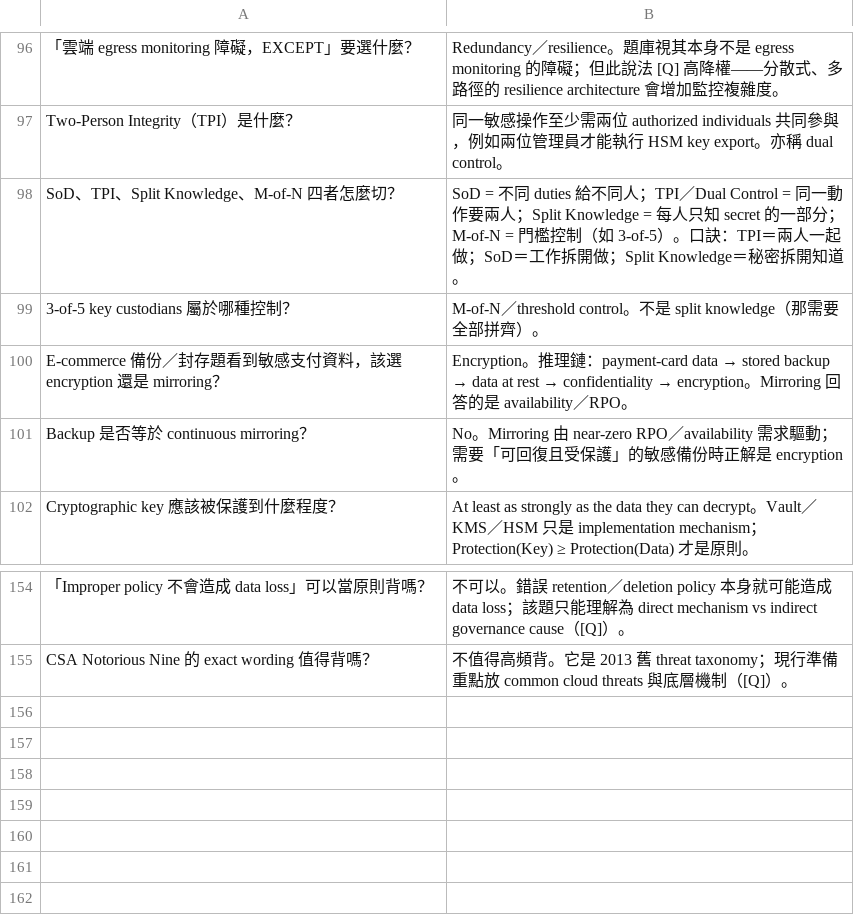
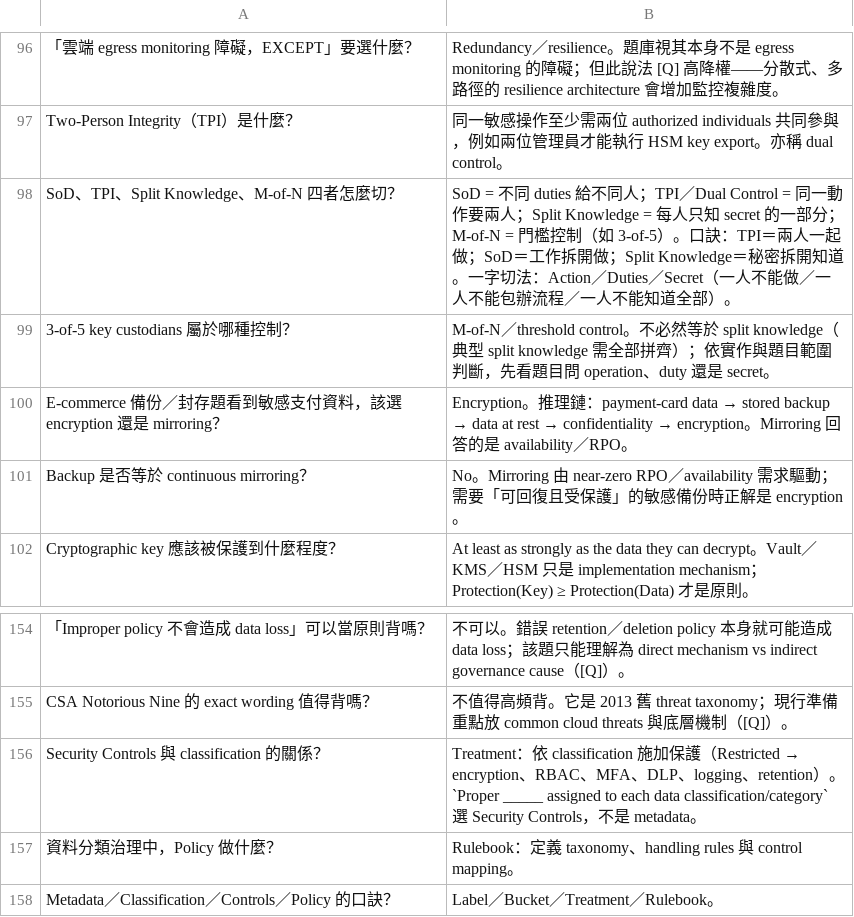
Before and after one commit to dennislee928/academy-central, a TSV file: CCSP/simulate-test/flash card/knowt-d2-data-security.tsv, drawn as a sheet; only a part is shown, gaps mark what is left out; the diff names each change by its address in the sheet, - before the commit and + after, or states it on an @@ line.

```diff
--- a/CCSP/simulate-test/flash card/knowt-d2-data-security.tsv
+++ b/CCSP/simulate-test/flash card/knowt-d2-data-security.tsv
-B98: …開知道。
+B98: …開知道。一字切法：Action／Duties／Secret（一人不能做／一人不能包辦流程／一人不能知道全部）。
-B99: …。不是 split knowledge（那需要全部拼齊）。
+B99: …。不必然等於 split knowledge（典型 split knowledge 需全部拼齊）；依實作與題目範圍判斷，先看題目問 operation、duty 還是 secret。
+row 156: Security Controls 與 classification 的關係？ | Treatment：依 classification 施加保護（Restricted → encryption、RBAC、MFA、DLP、logging、retention）。`Proper _____ assigned to each data classification/category` 選 Security Controls，不是 metadata。
+row 157: 資料分類治理中，Policy 做什麼？ | Rulebook：定義 taxonomy、handling rules 與 control mapping。
+row 158: Metadata／Classification／Controls／Policy 的口訣？ | Label／Bucket／Treatment／Rulebook。
```
Also changed, not shown: CCSP/simulate-test/flash card/knowt-d1-cloud-concepts.tsv, CCSP/simulate-test/flash card/knowt-d3-infrastructure.tsv, 3 other files.
